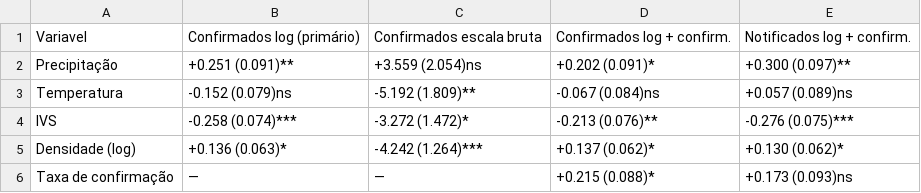
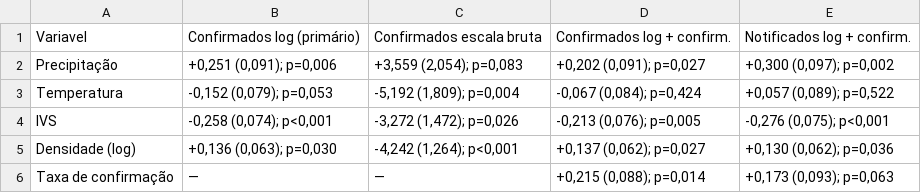
Before and after one commit to MJanssen13/LeptoClima-MG_2010-2024, a CSV file: Bancos_rds/tabela_sensibilidade_espacial.csv, drawn as a sheet.

```diff
--- a/Bancos_rds/tabela_sensibilidade_espacial.csv
+++ b/Bancos_rds/tabela_sensibilidade_espacial.csv
@@ -1,6 +1,6 @@
 "Variavel","Confirmados log (primário)","Confirmados escala bruta","Confirmados log + confirm.","Notificados log + confirm."
-"Precipitação","+0.251 (0.091)**","+3.559 (2.054)ns","+0.202 (0.091)*","+0.300 (0.097)**"
-"Temperatura","-0.152 (0.079)ns","-5.192 (1.809)**","-0.067 (0.084)ns","+0.057 (0.089)ns"
-"IVS","-0.258 (0.074)***","-3.272 (1.472)*","-0.213 (0.076)**","-0.276 (0.075)***"
-"Densidade (log)","+0.136 (0.063)*","-4.242 (1.264)***","+0.137 (0.062)*","+0.130 (0.062)*"
-"Taxa de confirmação","—","—","+0.215 (0.088)*","+0.173 (0.093)ns"
+"Precipitação","+0,251 (0,091); p=0,006","+3,559 (2,054); p=0,083","+0,202 (0,091); p=0,027","+0,300 (0,097); p=0,002"
+"Temperatura","-0,152 (0,079); p=0,053","-5,192 (1,809); p=0,004","-0,067 (0,084); p=0,424","+0,057 (0,089); p=0,522"
+"IVS","-0,258 (0,074); p<0,001","-3,272 (1,472); p=0,026","-0,213 (0,076); p=0,005","-0,276 (0,075); p<0,001"
+"Densidade (log)","+0,136 (0,063); p=0,030","-4,242 (1,264); p<0,001","+0,137 (0,062); p=0,027","+0,130 (0,062); p=0,036"
+"Taxa de confirmação","—","—","+0,215 (0,088); p=0,014","+0,173 (0,093); p=0,063"
```
Also changed, not shown: Bancos_rds/tabela1.csv, Bancos_rds/tabela2.csv, 6 other files.
